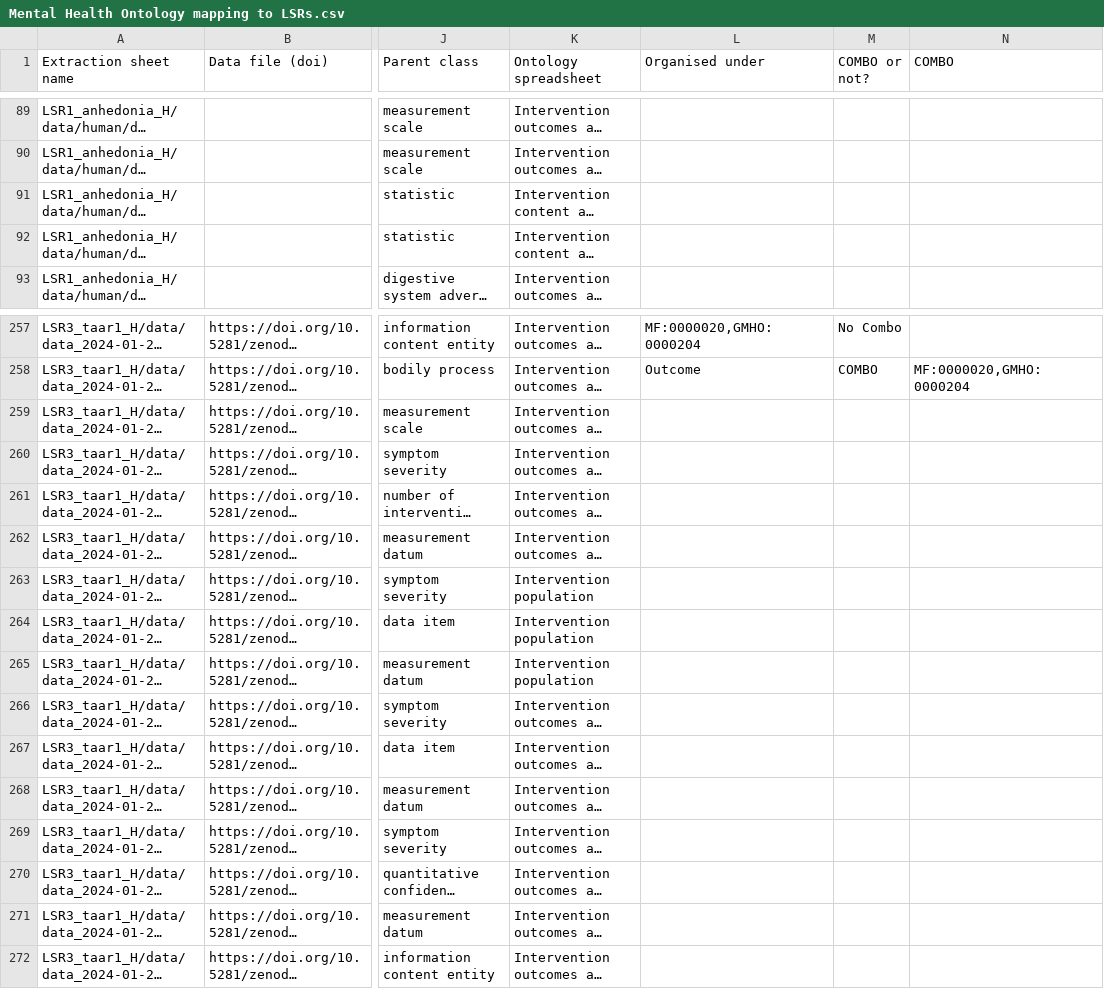
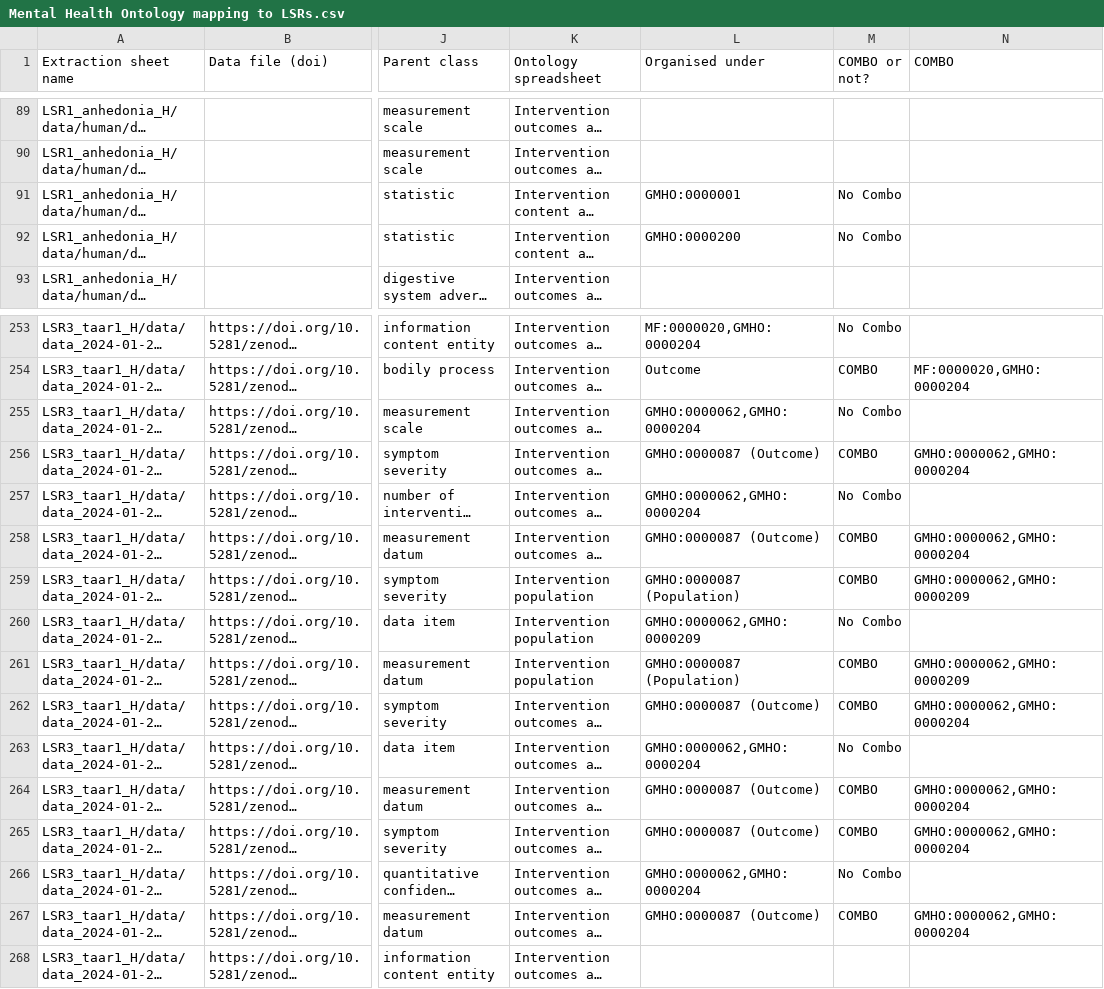
Before and after one commit to galenos-project/mental-health-ontology, a CSV file: Mapping to LSRs/Mental Health Ontology mapping to LSRs.csv, drawn as a sheet; only a part is shown, gaps mark what is left out; long unchanged cells end in …; addresses are those after the commit; the diff covers the shown part only; the diff names each change by its address in the sheet, - before the commit and + after, or states it on an @@ line.

```diff
--- a/Mapping to LSRs/Mental Health Ontology mapping to LSRs.csv
+++ b/Mapping to LSRs/Mental Health Ontology mapping to LSRs.csv
-L91 (Organised under): (empty)
+L91 (Organised under): GMHO:0000001
-M91:M92 (COMBO or not?): (empty)
+M91:M92 (COMBO or not?): No Combo
-L92 (Organised under): (empty)
+L92 (Organised under): GMHO:0000200
-L255 (Organised under): (empty)
+L255 (Organised under): GMHO:0000062,GMHO:0000204
-M255 (COMBO or not?): (empty)
+M255 (COMBO or not?): No Combo
-L256 (Organised under): (empty)
+L256 (Organised under): GMHO:0000087 (Outcome)
-M256 (COMBO or not?): (empty)
+M256 (COMBO or not?): COMBO
-N256 (COMBO): (empty)
+N256 (COMBO): GMHO:0000062,GMHO:0000204
-L257 (Organised under): (empty)
+L257 (Organised under): GMHO:0000062,GMHO:0000204
-M257 (COMBO or not?): (empty)
+M257 (COMBO or not?): No Combo
-L258 (Organised under): (empty)
+L258 (Organised under): GMHO:0000087 (Outcome)
-M258:M259 (COMBO or not?): (empty)
+M258:M259 (COMBO or not?): COMBO
-N258 (COMBO): (empty)
+N258 (COMBO): GMHO:0000062,GMHO:0000204
-L259 (Organised under): (empty)
+L259 (Organised under): GMHO:0000087 (Population)
-N259 (COMBO): (empty)
+N259 (COMBO): GMHO:0000062,GMHO:0000209
-L260 (Organised under): (empty)
+L260 (Organised under): GMHO:0000062,GMHO:0000209
-M260 (COMBO or not?): (empty)
+M260 (COMBO or not?): No Combo
-L261 (Organised under): (empty)
+L261 (Organised under): GMHO:0000087 (Population)
-M261:M262 (COMBO or not?): (empty)
+M261:M262 (COMBO or not?): COMBO
-N261 (COMBO): (empty)
+N261 (COMBO): GMHO:0000062,GMHO:0000209
-L262 (Organised under): (empty)
+L262 (Organised under): GMHO:0000087 (Outcome)
-N262 (COMBO): (empty)
+N262 (COMBO): GMHO:0000062,GMHO:0000204
-L263 (Organised under): (empty)
+L263 (Organised under): GMHO:0000062,GMHO:0000204
-M263 (COMBO or not?): (empty)
+M263 (COMBO or not?): No Combo
-L264:L265 (Organised under): (empty)
+L264:L265 (Organised under): GMHO:0000087 (Outcome)
-M264:M265 (COMBO or not?): (empty)
+M264:M265 (COMBO or not?): COMBO
-N264:N265 (COMBO): (empty)
+N264:N265 (COMBO): GMHO:0000062,GMHO:0000204
-L266 (Organised under): (empty)
+L266 (Organised under): GMHO:0000062,GMHO:0000204
-M266 (COMBO or not?): (empty)
+M266 (COMBO or not?): No Combo
-L267 (Organised under): (empty)
+L267 (Organised under): GMHO:0000087 (Outcome)
-M267 (COMBO or not?): (empty)
+M267 (COMBO or not?): COMBO
-N267 (COMBO): (empty)
+N267 (COMBO): GMHO:0000062,GMHO:0000204
```
Also changed, not shown: 4 removed rows and 56 edited cells elsewhere in this file.
